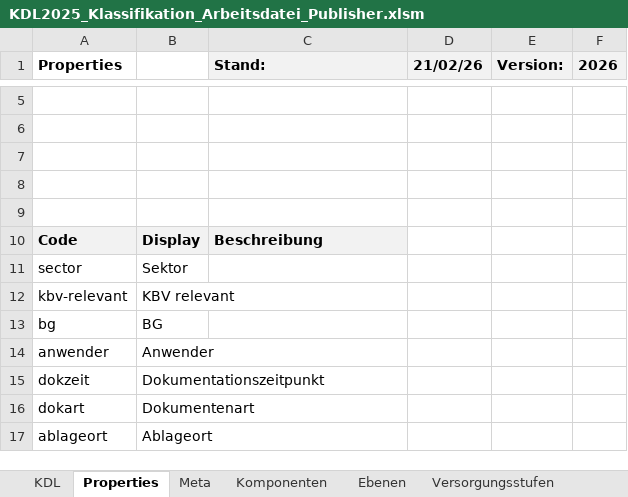
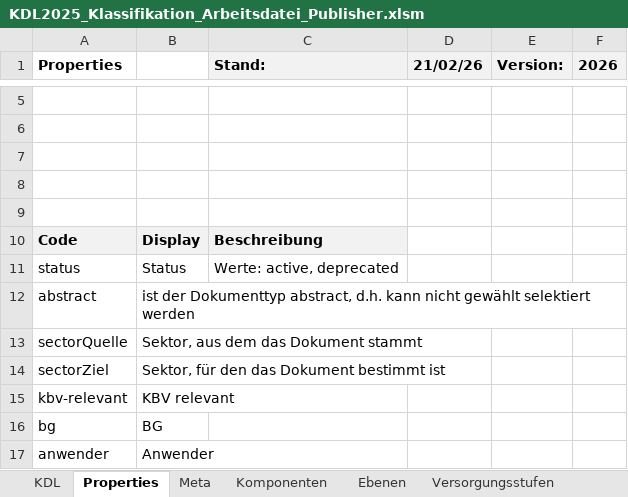
Before and after one commit to AMuellerDVMD/KDLgoesOntology, an Excel workbook: input/images-source/KDL2025_Klassifikation_Arbeitsdatei_Publisher.xlsm, sheet Properties, drawn as a sheet; only a part is shown, gaps mark what is left out; the shorter side is filled out with more unchanged rows; values as stored, in another font and other column widths than the file's, no borders; removed rows and columns are numbered as before the commit, all else as after; the diff names each change by its address in the sheet, - before the commit and + after, or states it on an @@ line.

```diff
--- a/input/images-source/KDL2025_Klassifikation_Arbeitsdatei_Publisher.xlsm (sheet Properties)
+++ b/input/images-source/KDL2025_Klassifikation_Arbeitsdatei_Publisher.xlsm (sheet Properties)
-row 11: sector | Sektor
+row 11: status | Status | Werte: active, deprecated
+row 12: abstract | ist der Dokumenttyp abstract, d.h. kann nicht gewählt selektiert werden
+row 13: sectorQuelle | Sektor, aus dem das Dokument stammt
+row 14: sectorZiel | Sektor, für den das Dokument bestimmt ist
```
Also changed, not shown: sheet KDL, other sheet tabs, 9 other files.
